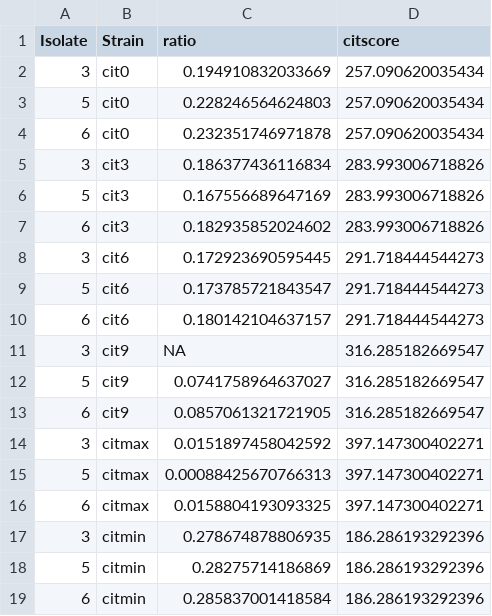
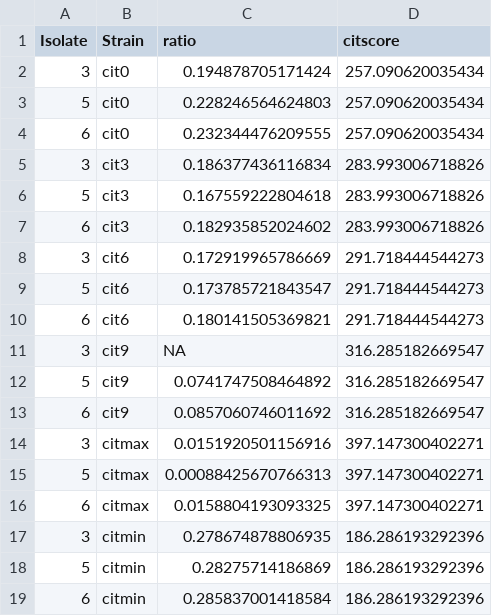
Before and after one commit to lareaulab/synonymous-citrines, a CSV file: data/WT/WT_protein/WT_protein_ratios.csv, drawn as a sheet.

```diff
--- a/data/WT/WT_protein/WT_protein_ratios.csv
+++ b/data/WT/WT_protein/WT_protein_ratios.csv
@@ -1,15 +1,15 @@
 "Isolate","Strain","ratio","citscore"
-3,"cit0",0.194910832033669,257.090620035434
+3,"cit0",0.194878705171424,257.090620035434
 5,"cit0",0.228246564624803,257.090620035434
-6,"cit0",0.232351746971878,257.090620035434
+6,"cit0",0.232344476209555,257.090620035434
 3,"cit3",0.186377436116834,283.993006718826
-5,"cit3",0.167556689647169,283.993006718826
+5,"cit3",0.167559222804618,283.993006718826
 6,"cit3",0.182935852024602,283.993006718826
-3,"cit6",0.172923690595445,291.718444544273
+3,"cit6",0.172919965786669,291.718444544273
 5,"cit6",0.173785721843547,291.718444544273
-6,"cit6",0.180142104637157,291.718444544273
+6,"cit6",0.180141505369821,291.718444544273
 3,"cit9",NA,316.285182669547
-5,"cit9",0.0741758964637027,316.285182669547
-6,"cit9",0.0857061321721905,316.285182669547
-3,"citmax",0.0151897458042592,397.147300402271
+5,"cit9",0.0741747508464892,316.285182669547
+6,"cit9",0.0857060746011692,316.285182669547
+3,"citmax",0.0151920501156916,397.147300402271
 5,"citmax",0.00088425670766313,397.147300402271
```
Also changed, not shown: 26 other files.
